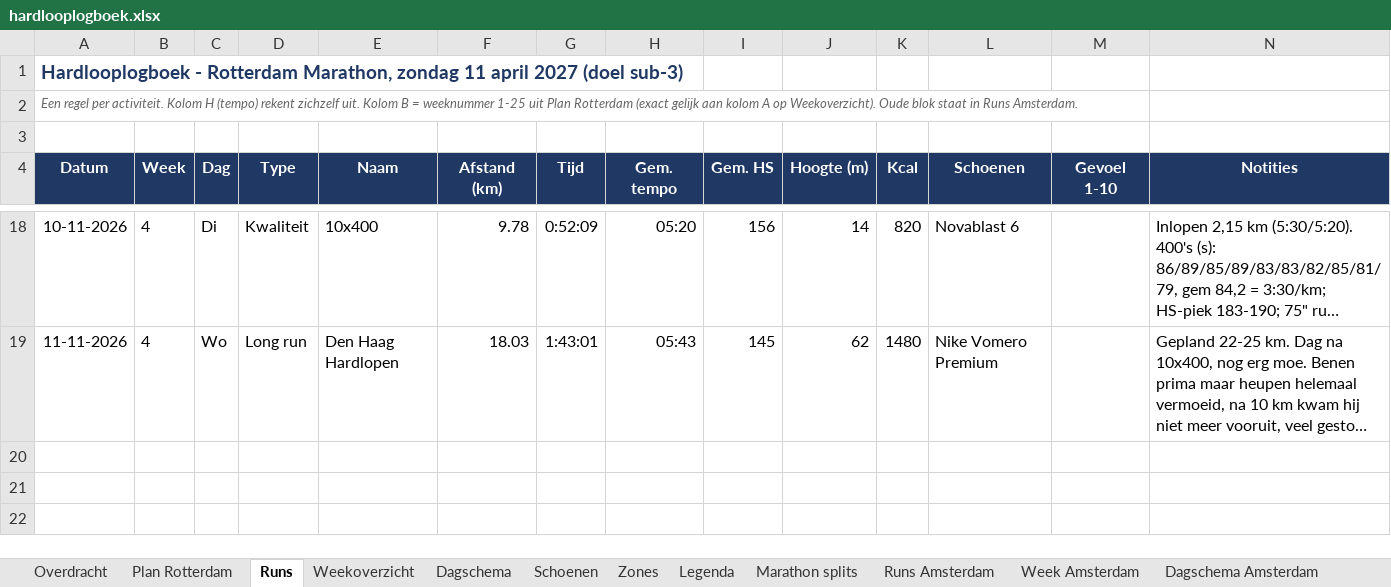
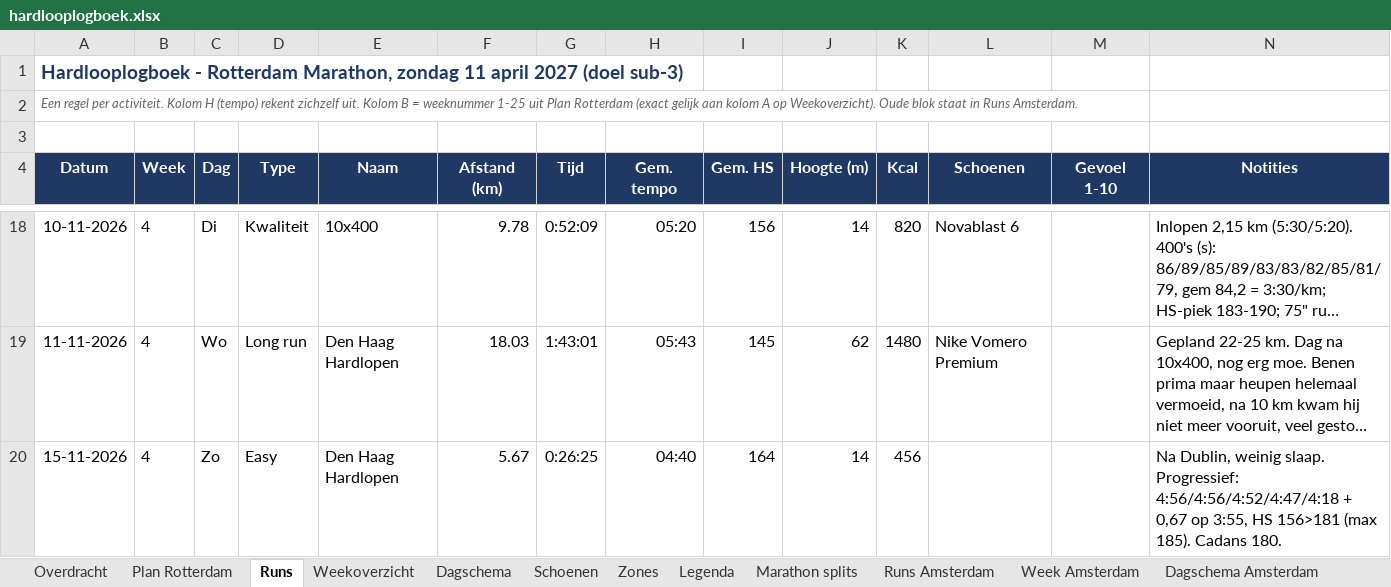
Before and after one commit to fkleinobbink/Garmin, an Excel workbook: logboek/hardlooplogboek.xlsx, sheet Runs, drawn as a sheet; only a part is shown, gaps mark what is left out; long unchanged cells end in …; values as stored, in another font and other column widths than the file's, no borders; rows hold the shown columns only; the diff names each change by its address in the sheet, - before the commit and + after, or states it on an @@ line.

```diff
--- a/logboek/hardlooplogboek.xlsx (sheet Runs)
+++ b/logboek/hardlooplogboek.xlsx (sheet Runs)
+row 20: 15-11-2026 | 4 | Zo | Easy | Den Haag Hardlopen | 5.67 | 0:26:25 | 04:40 | 164 | 14 | 456 |  |  | Na Dublin, weinig slaap. Progressief: 4:56/4:56/4:52/4:47/4:18 + 0,67 op 3:55, HS 156>181 (max 185). Cadans 180.
```
Also changed, not shown: sheet Dagschema, sheet Weekoverzicht, sheet Schoenen.
